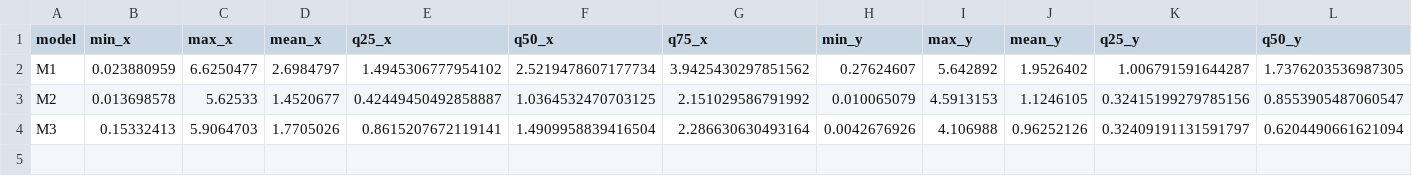
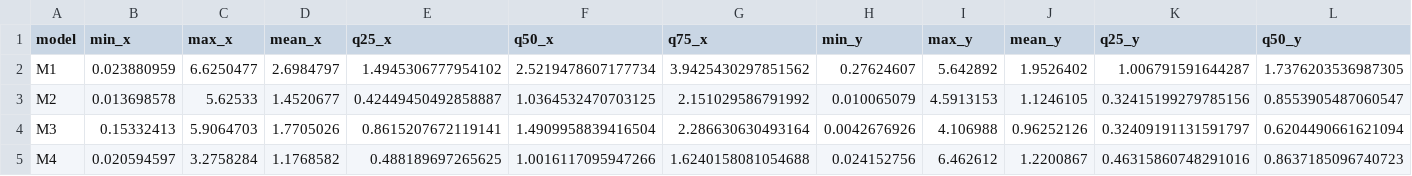
Before and after one commit to bertoferrero-research/tests_indoor_localisation_datasets, a CSV file: 01-posicionamiento/paper1/models/minsensors_10_deviations.csv, drawn as a sheet; only a part is shown; rows hold the shown columns only; the diff names each change by its address in the sheet, - before the commit and + after, or states it on an @@ line.

```diff
--- a/01-posicionamiento/paper1/models/minsensors_10_deviations.csv
+++ b/01-posicionamiento/paper1/models/minsensors_10_deviations.csv
+row 5: M4 | 0.020594597 | 3.2758284 | 1.1768582 | 0.488189697265625 | 1.0016117095947266 | 1.6240158081054688 | 0.024152756 | 6.462612 | 1.2200867 | 0.46315860748291016 | 0.8637185096740723
```
Also changed, not shown: 01-posicionamiento/paper1/models/minsensors_12_deviations.csv, 8 other files.
